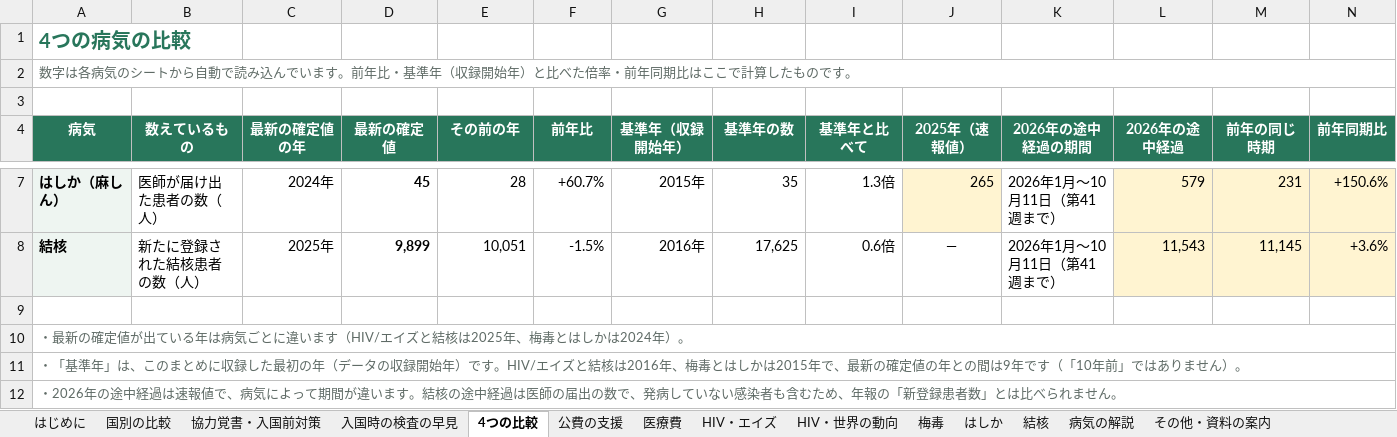
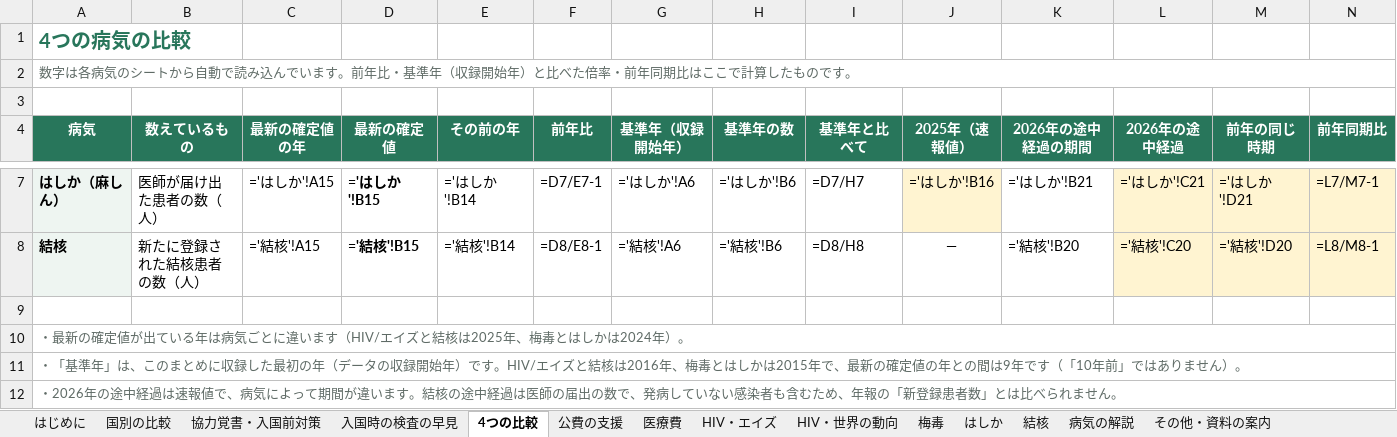
Before and after one commit to Yumaki5555/kansensho, an Excel workbook: docs/kansensho_2026-10.xlsx, sheet 4つの比較, drawn as a sheet; only a part is shown, gaps mark what is left out; values as stored, in another font and other column widths than the file's, no borders; formulas without a stored value are shown as written; the diff covers the shown part only; the diff names each change by its address in the sheet, - before the commit and + after, or states it on an @@ line.

```diff
--- a/docs/kansensho_2026-10.xlsx (sheet 4つの比較)
+++ b/docs/kansensho_2026-10.xlsx (sheet 4つの比較)
-C7 (最新の確定値の年): 2024年
+C7 (最新の確定値の年): ='はしか'!A15
-D7 (最新の確定値): 45
+D7 (最新の確定値): ='はしか'!B15
-E7 (その前の年): 28
+E7 (その前の年): ='はしか'!B14
-F7 (前年比): +60.7%
+F7 (前年比): =D7/E7-1
-G7 (基準年（収録開始年）): 2015年
+G7 (基準年（収録開始年）): ='はしか'!A6
-H7 (基準年の数): 35
+H7 (基準年の数): ='はしか'!B6
-I7 (基準年と比べて): 1.3倍
+I7 (基準年と比べて): =D7/H7
-J7 (2025年（速報値）): 265
+J7 (2025年（速報値）): ='はしか'!B16
-K7 (2026年の途中経過の期間): 2026年1月〜10月11日（第41週まで）
+K7 (2026年の途中経過の期間): ='はしか'!B21
-L7 (2026年の途中経過): 579
+L7 (2026年の途中経過): ='はしか'!C21
-M7 (前年の同じ時期): 231
+M7 (前年の同じ時期): ='はしか'!D21
-N7 (前年同期比): +150.6%
+N7 (前年同期比): =L7/M7-1
-C8 (最新の確定値の年): 2025年
+C8 (最新の確定値の年): ='結核'!A15
-D8 (最新の確定値): 9,899
+D8 (最新の確定値): ='結核'!B15
-E8 (その前の年): 10,051
+E8 (その前の年): ='結核'!B14
-F8 (前年比): -1.5%
+F8 (前年比): =D8/E8-1
-G8 (基準年（収録開始年）): 2016年
+G8 (基準年（収録開始年）): ='結核'!A6
-H8 (基準年の数): 17,625
+H8 (基準年の数): ='結核'!B6
-I8 (基準年と比べて): 0.6倍
+I8 (基準年と比べて): =D8/H8
-K8 (2026年の途中経過の期間): 2026年1月〜10月11日（第41週まで）
+K8 (2026年の途中経過の期間): ='結核'!B20
-L8 (2026年の途中経過): 11,543
+L8 (2026年の途中経過): ='結核'!C20
-M8 (前年の同じ時期): 11,145
+M8 (前年の同じ時期): ='結核'!D20
-N8 (前年同期比): +3.6%
+N8 (前年同期比): =L8/M8-1
```
Also changed, not shown: 23 edited cells elsewhere in this sheet, sheet 協力覚書・入国前対策, sheet 出典一覧, sheet 国別の比較, sheet HIV・エイズ, sheet 梅毒, sheet はしか, 1 more sheet, 12 other files.
